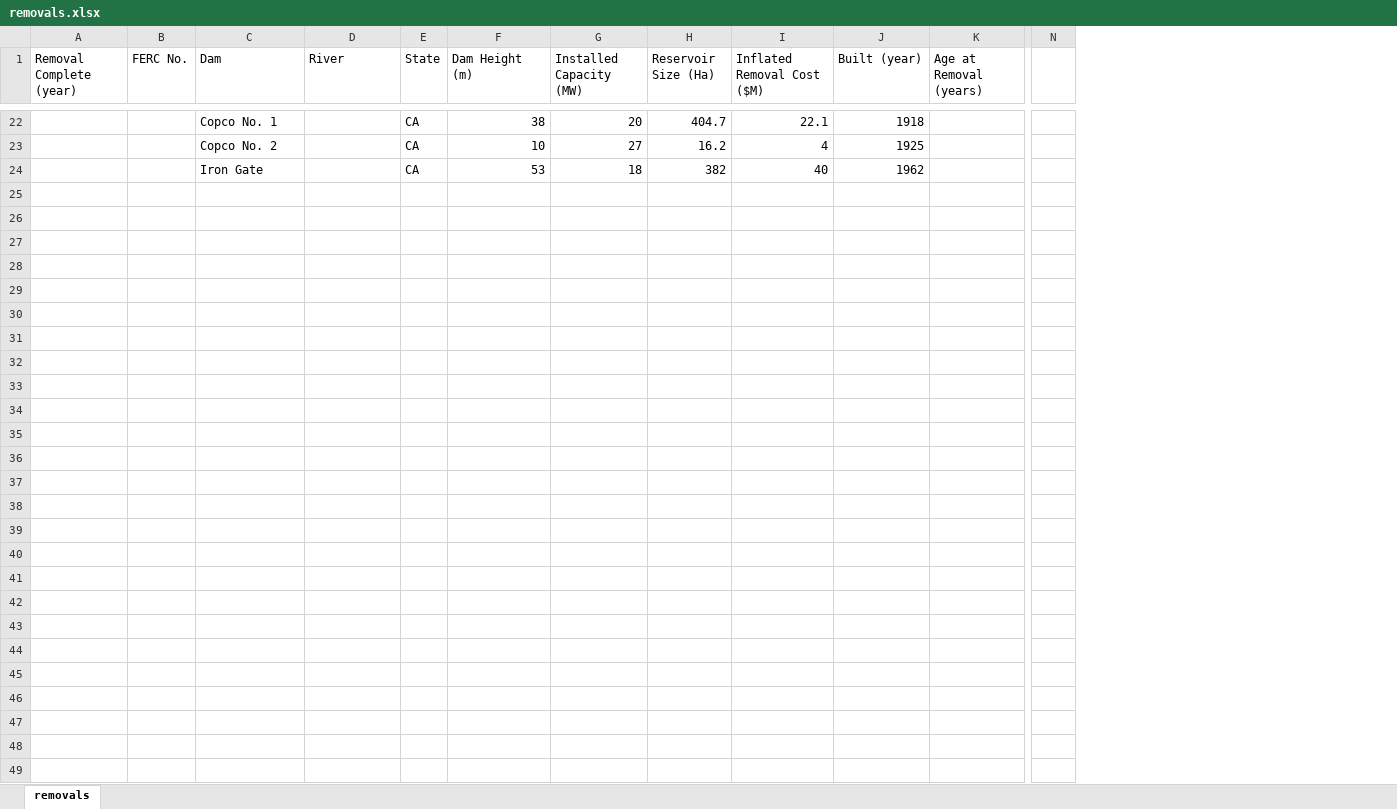
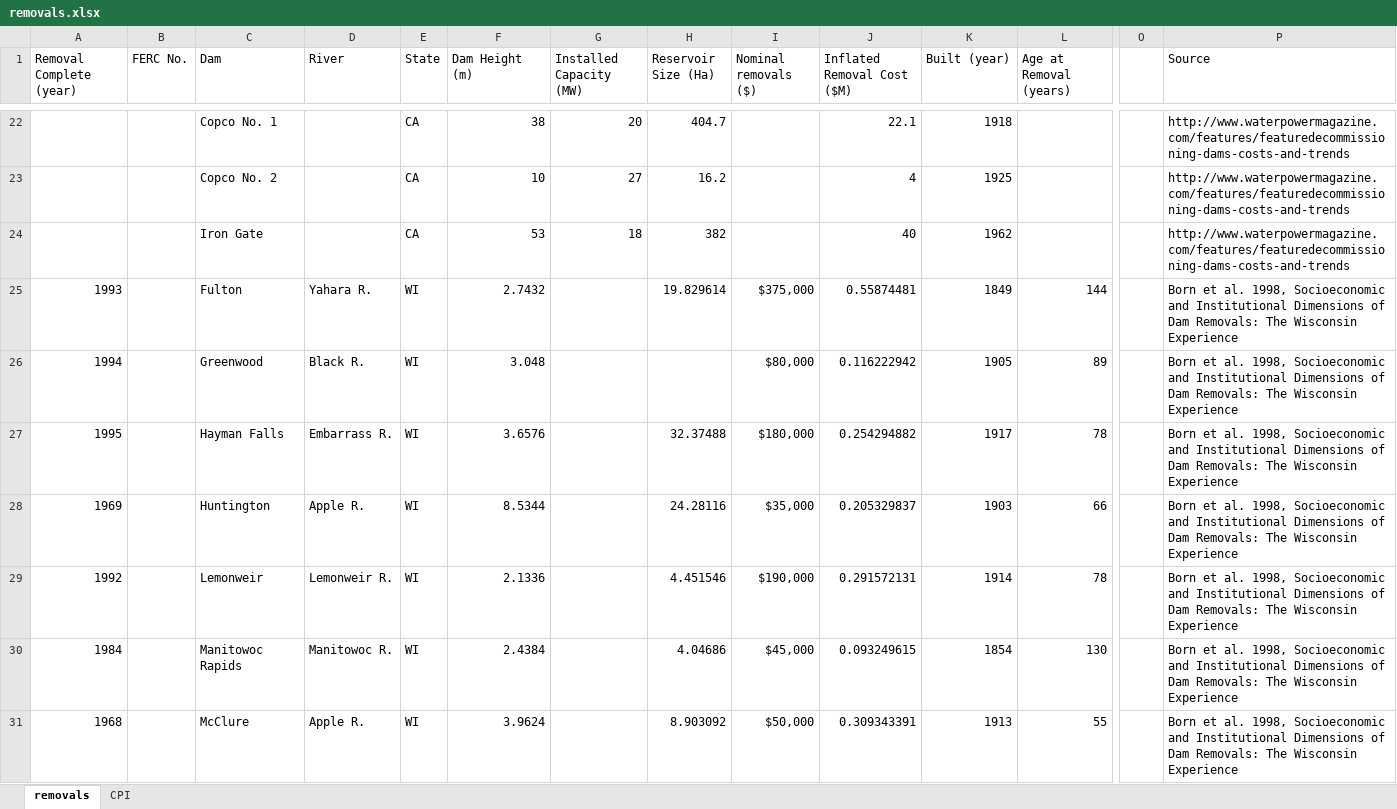
Before and after one commit to AmericasWater/awash, an Excel workbook: prepare/reservoirs/removals.xlsx, sheet removals, drawn as a sheet; only a part is shown, gaps mark what is left out; values as stored, in another font and other column widths than the file's, no borders; rows hold the shown columns only; the diff covers the shown part only; the diff names each change by its address in the sheet, - before the commit and + after, or states it on an @@ line.

```diff
--- a/prepare/reservoirs/removals.xlsx (sheet removals)
+++ b/prepare/reservoirs/removals.xlsx (sheet removals)
+sheet tab: CPI
+column I (Nominal removals ($)), empty
+column P (Source), rows 22-24: all http://www.waterpowermagazine.com/features/featuredecommissioning-dams-costs-and-trends
+row 25: 1993 |  | Fulton | Yahara R. | WI | 2.7432 |  | 19.829614 | $375,000 | 0.55874481 | 1849 | 144 |  | Born et al. 1998, Socioeconomic and Institutional Dimensions of Dam Removals: The Wisconsin Experience
+row 26: 1994 |  | Greenwood | Black R. | WI | 3.048 |  |  | $80,000 | 0.116222942 | 1905 | 89 |  | Born et al. 1998, Socioeconomic and Institutional Dimensions of Dam Removals: The Wisconsin Experience
+row 27: 1995 |  | Hayman Falls | Embarrass R. | WI | 3.6576 |  | 32.37488 | $180,000 | 0.254294882 | 1917 | 78 |  | Born et al. 1998, Socioeconomic and Institutional Dimensions of Dam Removals: The Wisconsin Experience
+row 28: 1969 |  | Huntington | Apple R. | WI | 8.5344 |  | 24.28116 | $35,000 | 0.205329837 | 1903 | 66 |  | Born et al. 1998, Socioeconomic and Institutional Dimensions of Dam Removals: The Wisconsin Experience
+row 29: 1992 |  | Lemonweir | Lemonweir R. | WI | 2.1336 |  | 4.451546 | $190,000 | 0.291572131 | 1914 | 78 |  | Born et al. 1998, Socioeconomic and Institutional Dimensions of Dam Removals: The Wisconsin Experience
+row 30: 1984 |  | Manitowoc Rapids | Manitowoc R. | WI | 2.4384 |  | 4.04686 | $45,000 | 0.093249615 | 1854 | 130 |  | Born et al. 1998, Socioeconomic and Institutional Dimensions of Dam Removals: The Wisconsin Experience
+row 31: 1968 |  | McClure | Apple R. | WI | 3.9624 |  | 8.903092 | $50,000 | 0.309343391 | 1913 | 55 |  | Born et al. 1998, Socioeconomic and Institutional Dimensions of Dam Removals: The Wisconsin Experience
```
Also changed, not shown: 7 added rows elsewhere in this sheet, 7 other files.
